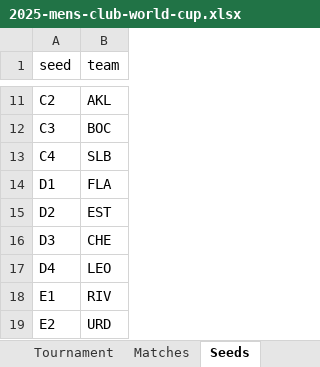
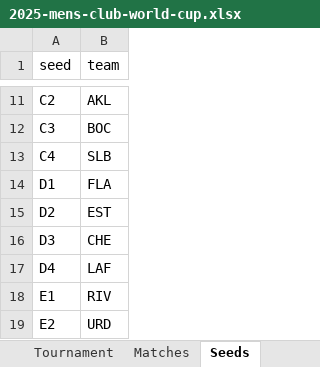
Before and after one commit to bruceoberg/soccer-tourney-poster, an Excel workbook: tournaments/2025-mens-club-world-cup.xlsx, sheet Seeds, drawn as a sheet; only a part is shown, gaps mark what is left out; values as stored, in another font and other column widths than the file's, no borders; table styles not drawn; the diff names each change by its address in the sheet, - before the commit and + after, or states it on an @@ line.

Commit message:
D4 team is now LAFC (not lyon)

```diff
--- a/tournaments/2025-mens-club-world-cup.xlsx (sheet Seeds)
+++ b/tournaments/2025-mens-club-world-cup.xlsx (sheet Seeds)
-B17 (team): LEO
+B17 (team): LAF
```
Also changed, not shown: sheet #Work.
